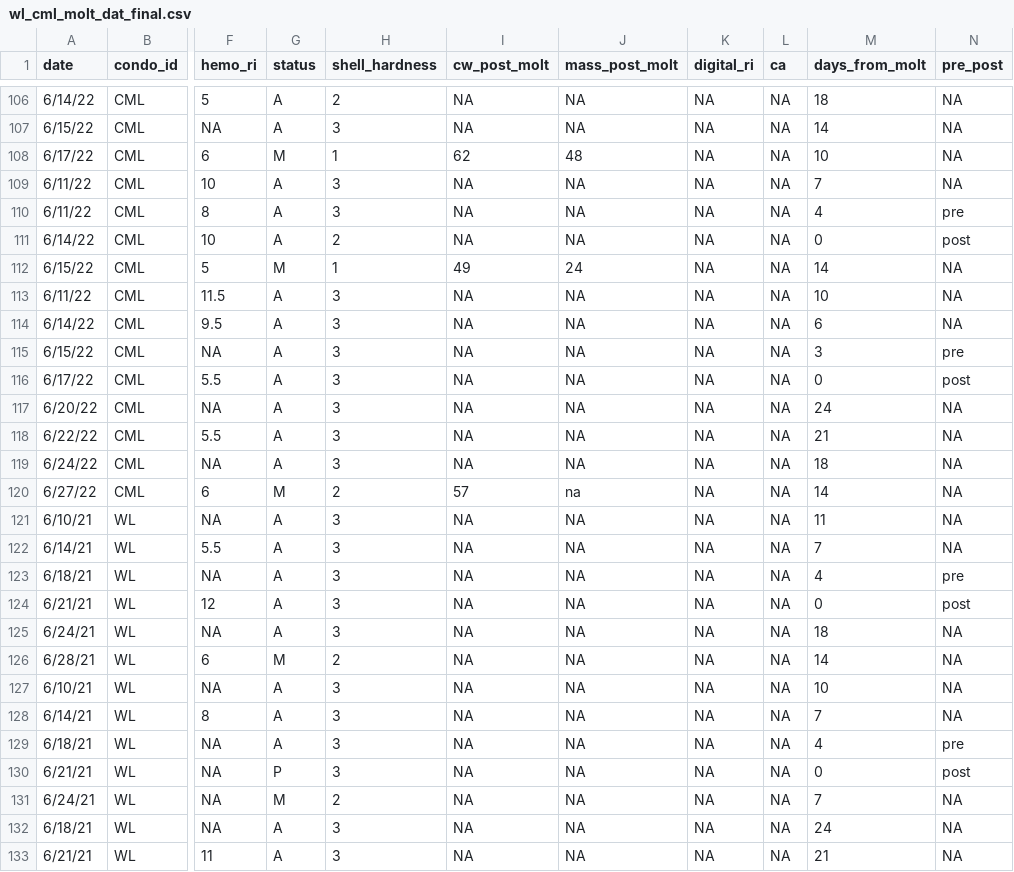
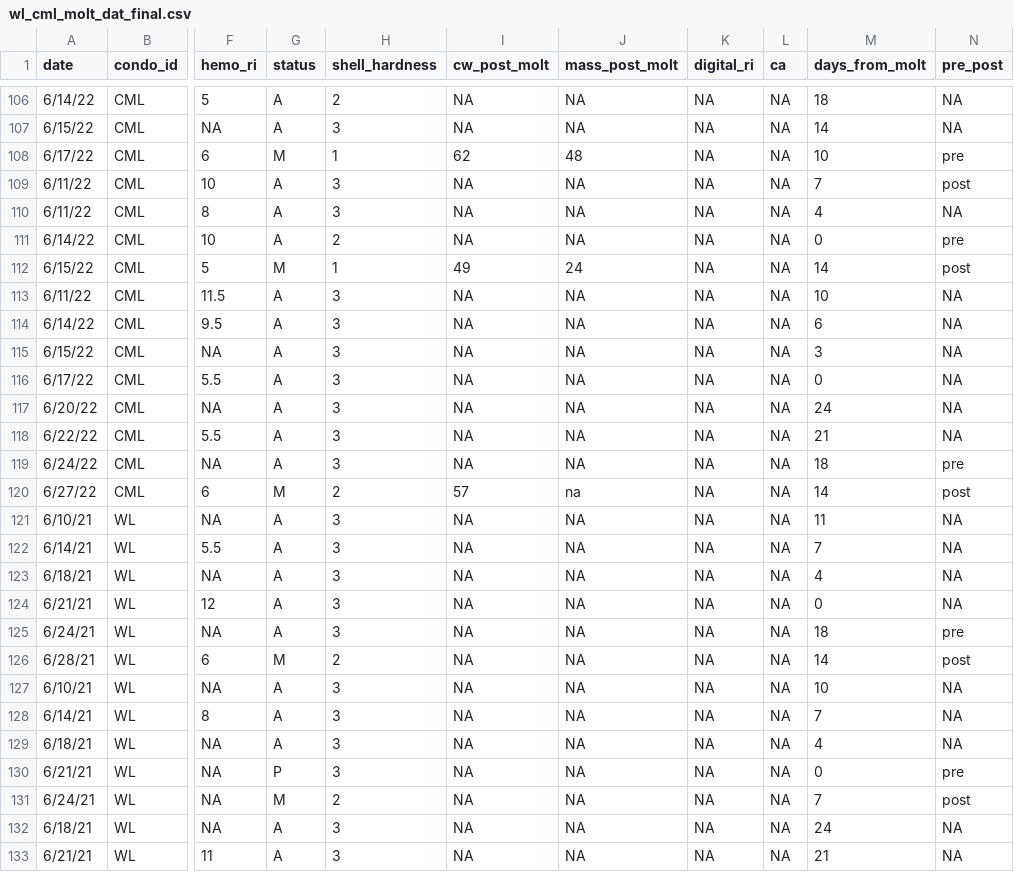
Before and after one commit to emilydombrowski/green_crab_phys_2022, a CSV file: data/wl_cml_molt_dat_final.csv, drawn as a sheet; only a part is shown, gaps mark what is left out; the diff covers the shown part only; the diff names each change by its address in the sheet, - before the commit and + after, or states it on an @@ line.

```diff
--- a/data/wl_cml_molt_dat_final.csv
+++ b/data/wl_cml_molt_dat_final.csv
-N108 (pre_post): NA
+N108 (pre_post): pre
-N109 (pre_post): NA
+N109 (pre_post): post
-N110 (pre_post): pre
+N110 (pre_post): NA
-N111 (pre_post): post
+N111 (pre_post): pre
-N112 (pre_post): NA
+N112 (pre_post): post
-N115 (pre_post): pre
+N115 (pre_post): NA
-N116 (pre_post): post
+N116 (pre_post): NA
-N119 (pre_post): NA
+N119 (pre_post): pre
-N120 (pre_post): NA
+N120 (pre_post): post
-N123 (pre_post): pre
+N123 (pre_post): NA
-N124 (pre_post): post
+N124 (pre_post): NA
-N125 (pre_post): NA
+N125 (pre_post): pre
-N126 (pre_post): NA
+N126 (pre_post): post
-N129 (pre_post): pre
+N129 (pre_post): NA
-N130 (pre_post): post
+N130 (pre_post): pre
-N131 (pre_post): NA
+N131 (pre_post): post
```
Also changed, not shown: 26 edited cells elsewhere in this file, data/se_updated_final.csv, 3 other files.
